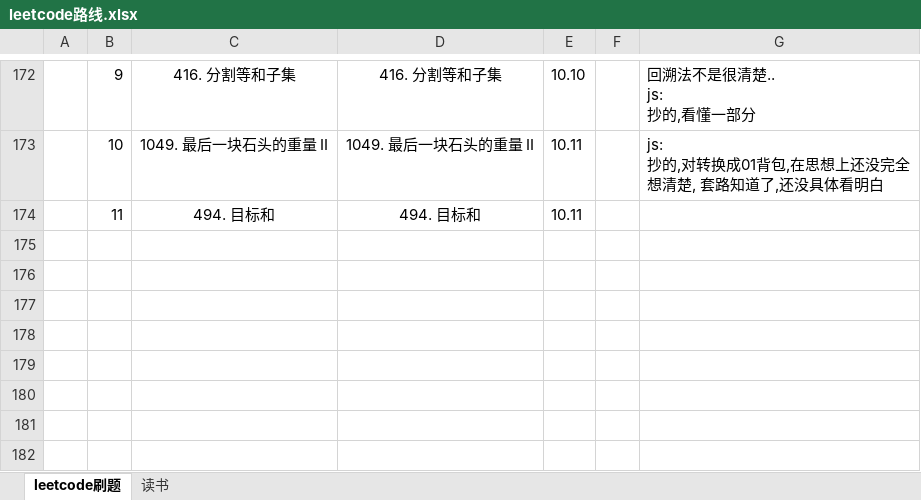
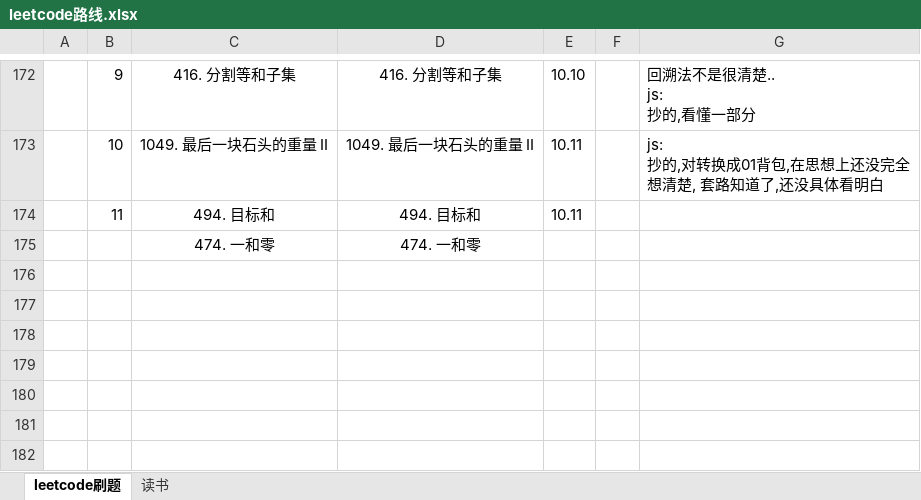
Before and after one commit to iaamlele/leetcode, an Excel workbook: leetcode路线.xlsx, sheet leetcode刷题, drawn as a sheet; only a part is shown, gaps mark what is left out; values as stored, in another font and other column widths than the file's, no borders; the diff names each change by its address in the sheet, - before the commit and + after, or states it on an @@ line.

Commit message:
update

```diff
--- a/leetcode路线.xlsx (sheet leetcode刷题)
+++ b/leetcode路线.xlsx (sheet leetcode刷题)
-row 175: (empty)
+row 175:  |  | 474. 一和零 | 474. 一和零
```
